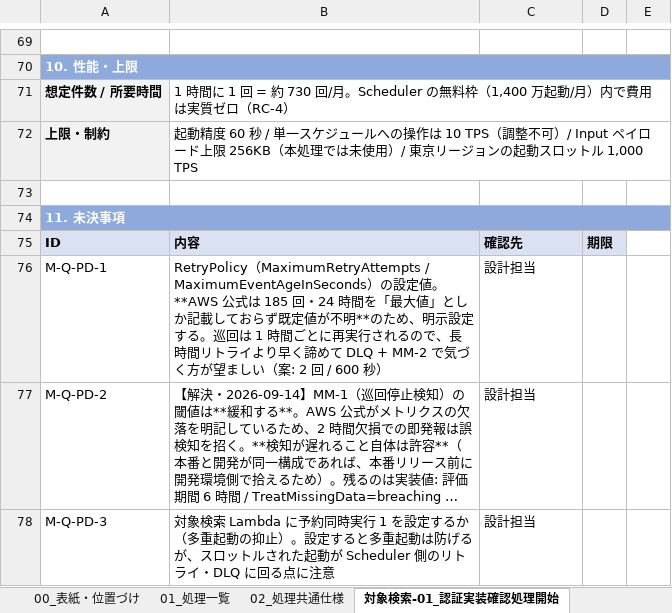
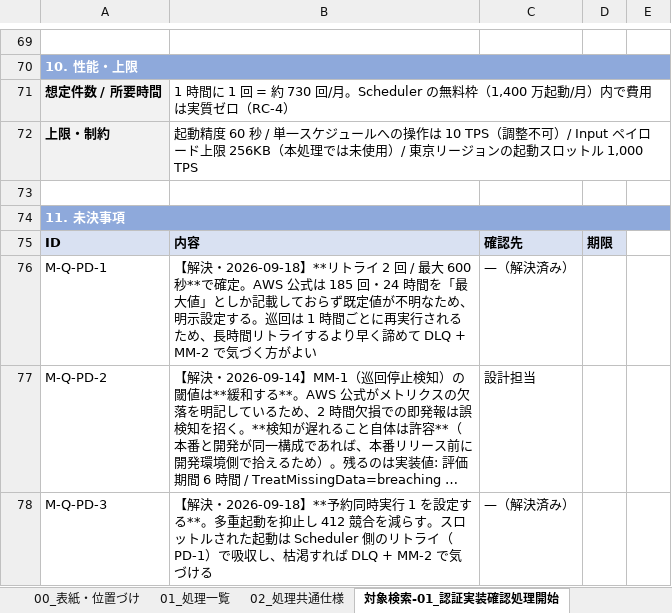
Before and after one commit to suepie/aws-atuh-poc, an Excel workbook: doc/excel/apipf-process-design.xlsx, sheet 対象検索-01_認証実装確認処理開始, drawn as a sheet; only a part is shown, gaps mark what is left out; long unchanged cells end in …; values as stored, in another font and other column widths than the file's, no borders; the diff names each change by its address in the sheet, - before the commit and + after, or states it on an @@ line.

Commit message:
未決 22 件を確定（残 3 件は W3-5 の性能実測待ち）
実装値（B-1）:
- PD-1 Scheduler リトライ 2 回/600 秒、PD-9 412 競合 3 回・ジッタ付き、
  PD-29 検査中 401 の再試行 1 回、PD-30 Secrets キャッシュ TTL 60 秒、
  PD-35 Destination 用 SQS 保持 14 日、PD-6 認証構成情報のサイズ上限 5MB

検査の振る舞い（B-2）:
- PD-20 dummy 値は数値 1 / 文字列 canary-test、PD-24 表に無い組合せは WARN（未分類）、
  PD-26 未知 severity は P2 へ寄せる、PD-27 AuthCheckCritical は notBreaching、
  PD-25 大量検知は件数＋上位 20 件
  いずれも「判定できないものを OK に倒さない」「通知を落とさない」側に寄せた

OpenAPI（B-3）— アプリ側に規約し中央は単純に:
- PD-28 servers は無視し baseUrl のみ使用。アプリ側に「baseUrl はパスプレフィックスまで
  含めて書く」ことを規約化（ベンダー資料 §2.2 に明記）
- PD-21 外部 $ref は解決せず、単一ファイルへの bundle を規約化（同 §2.3）
- PD-23 Cookie 系のリダイレクト先は検証しない（302 が返れば OK）

運用・監視（B-4）:
- PD-36 DestinationDeliveryFailures の監視を追加（失敗の記録すら残らない状態の検知）
- PD-34 アラームの削除・無効化を IaC ドリフト検出で担保
- PD-10 巡回の相関 ID を payload に含める（検査側ログまで追跡可能に）
- PD-3 対象検索 Lambda に予約同時実行 1

その他: PD-5 台帳破損の復旧を Runbook 化、PD-8 env 削除は棚卸し通知に留める、
PD-14 巡回メトリクスにアプリ次元を持たせない、PD-38 登録リストは SSM Standard で開始

残り 3 件（PD-22 endpoint 件数上限 / PD-31 タイムアウト実装 / PD-32 Keep-Alive）は
実測値が要るため WBS の W3-5 に紐づけた

未決 27 → 3 件、確定 10 → 34 件

```diff
--- a/doc/excel/apipf-process-design.xlsx (sheet 対象検索-01_認証実装確認処理開始)
+++ b/doc/excel/apipf-process-design.xlsx (sheet 対象検索-01_認証実装確認処理開始)
-B76: RetryPolicy（MaximumRetryAttempts / MaximumEventAgeInSeconds）の設定値。**AWS 公式は 185 回・24 時間を「最大値」としか記載しておらず既定値が不明**のため、明示設定する。巡回は 1 時間ごとに再実行されるので、長時間リトライより早く諦めて DLQ + MM-2 で気づく方が望ましい（案: 2 回 / 600 秒）
+B76: 【解決・2026-09-18】**リトライ 2 回 / 最大 600 秒**で確定。AWS 公式は 185 回・24 時間を「最大値」としか記載しておらず既定値が不明なため、明示設定する。巡回は 1 時間ごとに再実行されるため、長時間リトライするより早く諦めて DLQ + MM-2 で気づく方がよい
-C76: 設計担当
+C76: —（解決済み）
-B78: 対象検索 Lambda に予約同時実行 1 を設定するか（多重起動の抑止）。設定すると多重起動は防げるが、スロットルされた起動が Scheduler 側のリトライ・DLQ に回る点に注意
+B78: 【解決・2026-09-18】**予約同時実行 1 を設定する**。多重起動を抑止し 412 競合を減らす。スロットルされた起動は Scheduler 側のリトライ（PD-1）で吸収し、枯渇すれば DLQ + MM-2 で気づける
-C78: 設計担当
+C78: —（解決済み）
```
Also changed, not shown: sheet 認証実装チェック-02_API仕様取得, sheet 認証実装チェック-06_確認結果判定, sheet 運用-02_処理失敗退避・再処理, sheet 連携-01_認証構成情報配置, sheet 認証実装チェック-03_正常系確認用トークン取得, sheet 通知-03_メトリクス閾値通知, 13 more sheets, 5 other files.
